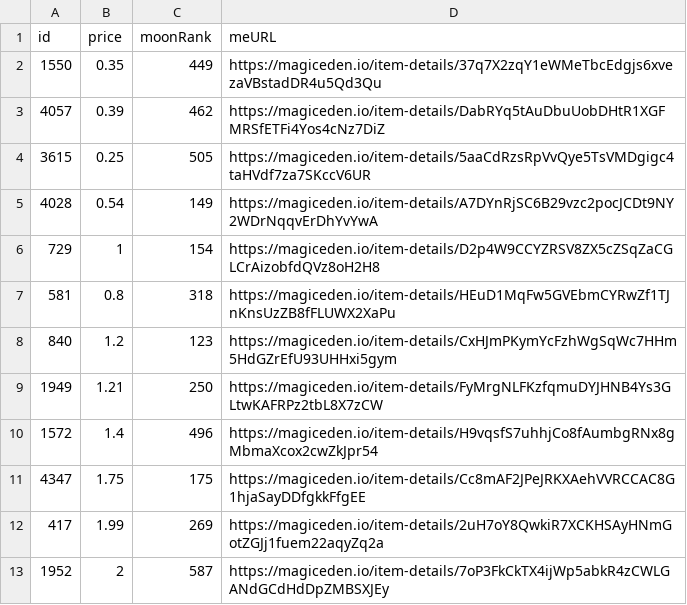
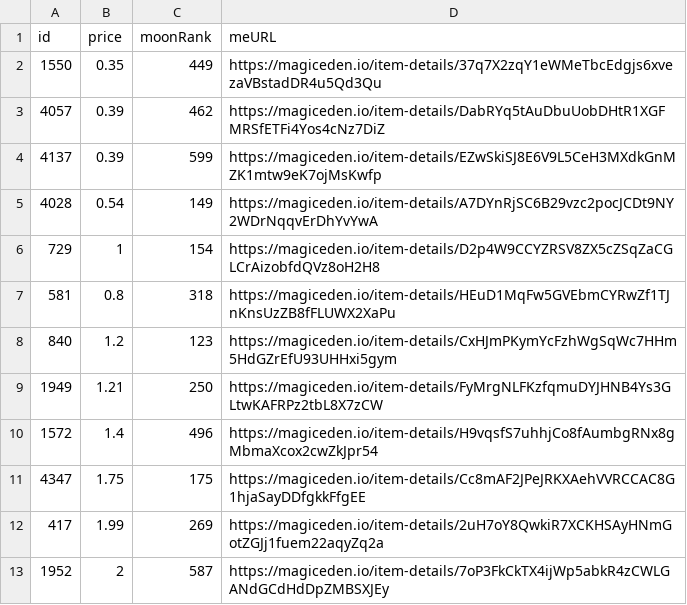
Before and after one commit to pgaspar/saibagang-monitor, a CSV file: picks-magiceden.csv, drawn as a sheet; removed rows and columns are numbered as before the commit, all else as after; the diff names each change by its address in the sheet, - before the commit and + after, or states it on an @@ line.

Commit message:
Flat: latest data (2021-12-25T21:30:16.743Z) {   "date": "2021-12-25T21:30:16.743Z",   "files": [     {       "name": "data-magiceden.csv",       "deltaBytes": -183,       "source": "https://api-mainnet.magiceden.io/rpc/getListedNFTsByQuery?q=%7B%22%24match%22%3A%7B%22collectionSymbol%22%3A%22saiba_gang%22%7D%2C%22%24sort%22%3A%7B%22takerAmount%22%3A1%2C%22createdAt%22%3A-1%7D%7D"     },     {       "name": "picks-magiceden.csv",       "deltaBytes": 0,       "source": "https://api-mainnet.magiceden.io/rpc/getListedNFTsByQuery?q=%7B%22%24match%22%3A%7B%22collectionSymbol%22%3A%22saiba_gang%22%7D%2C%22%24sort%22%3A%7B%22takerAmount%22%3A1%2C%22createdAt%22%3A-1%7D%7D"     }   ] }

```diff
--- a/picks-magiceden.csv
+++ b/picks-magiceden.csv
-row 4: 3615 | 0.25 | 505 | https://magiceden.io/item-details/5aaCdRzsRpVvQye5TsVMDgigc4taHVdf7za7SKccV6UR
+row 4: 4137 | 0.39 | 599 | https://magiceden.io/item-details/EZwSkiSJ8E6V9L5CeH3MXdkGnMZK1mtw9eK7ojMsKwfp
```
Also changed, not shown: data-magiceden.csv.
